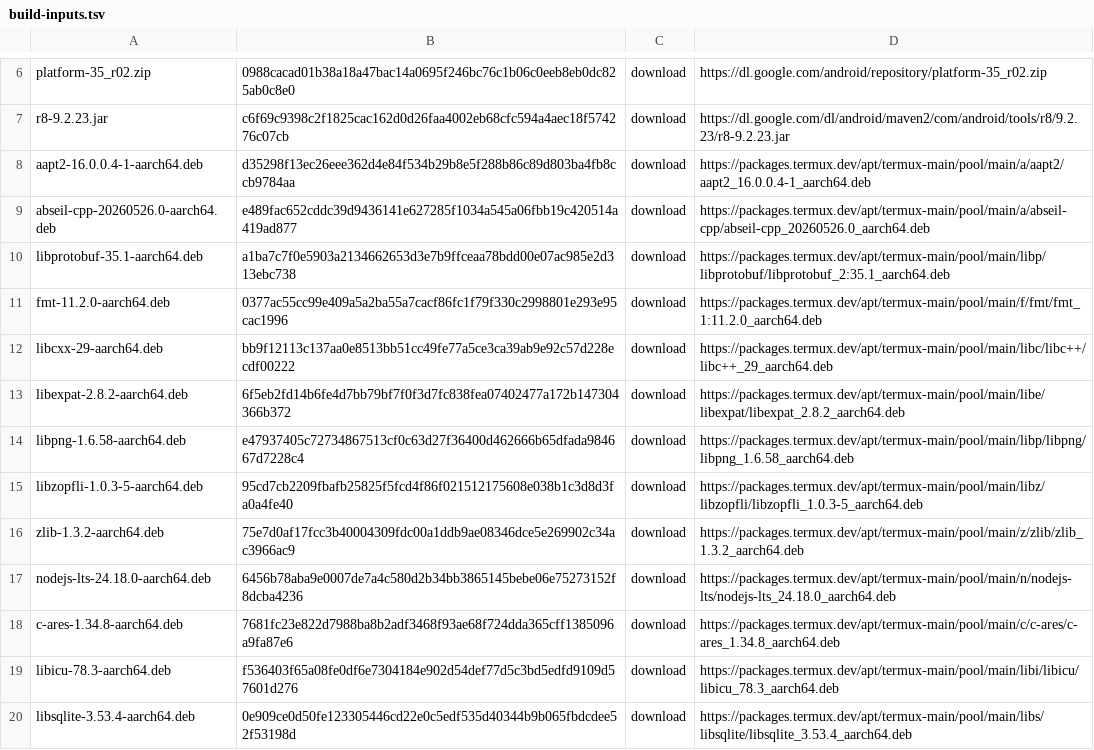
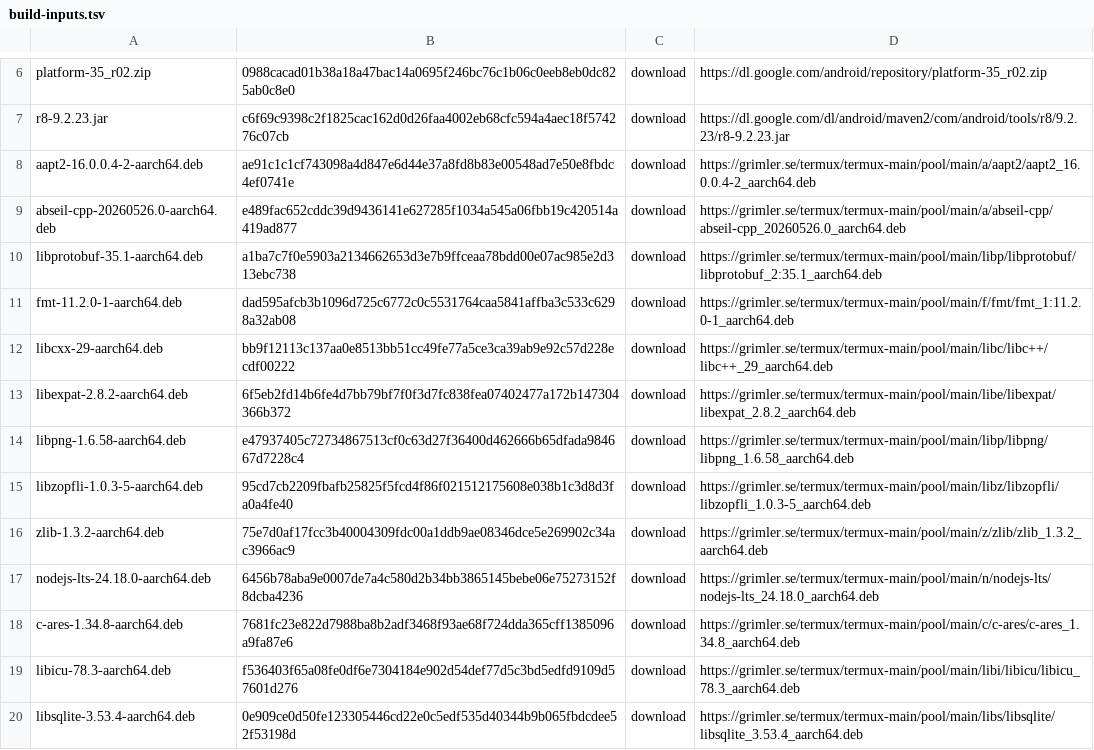
Before and after one commit to Mcpasi/AGENTCODI, a TSV file: .github/ci/build-inputs.tsv, drawn as a sheet; only a part is shown, gaps mark what is left out; the diff covers the shown part only.

Commit message:
fix: restore public zh-CN builds and complete language settings
Pin AAPT2 16.0.0.4-2 and fmt 11.2.0-1 with verified SHA-256 values.
Fetch Termux inputs from public mirrors with a hash-checked archive fallback.
Remove runtime AAPT2 repinning and verify the generated input manifest in CI.
Expose Simplified Chinese in SettingsActivity and localize its language label.

```diff
--- a/.github/ci/build-inputs.tsv
+++ b/.github/ci/build-inputs.tsv
@@ -7,14 +7,14 @@ platform-35_r02.zip	0988cacad01b38a18a47bac14a0695f246bc76c1b06c0eeb8eb0dc825ab0
 r8-9.2.23.jar	c6f69c9398c2f1825cac162d0d26faa4002eb68cfc594a4aec18f574276c07cb	download	https://dl.google.com/dl/android/maven2/com/android/tools/r8/9.2.23/r8-9.2.23.jar
-aapt2-16.0.0.4-1-aarch64.deb	d35298f13ec26eee362d4e84f534b29b8e5f288b86c89d803ba4fb8ccb9784aa	download	https://packages.termux.dev/apt/termux-main/pool/main/a/aapt2/aapt2_16.0.0.4-1_aarch64.deb
-abseil-cpp-20260526.0-aarch64.deb	e489fac652cddc39d9436141e627285f1034a545a06fbb19c420514a419ad877	download	https://packages.termux.dev/apt/termux-main/pool/main/a/abseil-cpp/abseil-cpp_20260526.0_aarch64.deb
-libprotobuf-35.1-aarch64.deb	a1ba7c7f0e5903a2134662653d3e7b9ffceaa78bdd00e07ac985e2d313ebc738	download	https://packages.termux.dev/apt/termux-main/pool/main/libp/libprotobuf/libprotobuf_2:35.1_aarch64.deb
-fmt-11.2.0-aarch64.deb	0377ac55cc99e409a5a2ba55a7cacf86fc1f79f330c2998801e293e95cac1996	download	https://packages.termux.dev/apt/termux-main/pool/main/f/fmt/fmt_1:11.2.0_aarch64.deb
-libcxx-29-aarch64.deb	bb9f12113c137aa0e8513bb51cc49fe77a5ce3ca39ab9e92c57d228ecdf00222	download	https://packages.termux.dev/apt/termux-main/pool/main/libc/libc++/libc++_29_aarch64.deb
-libexpat-2.8.2-aarch64.deb	6f5eb2fd14b6fe4d7bb79bf7f0f3d7fc838fea07402477a172b147304366b372	download	https://packages.termux.dev/apt/termux-main/pool/main/libe/libexpat/libexpat_2.8.2_aarch64.deb
-libpng-1.6.58-aarch64.deb	e47937405c72734867513cf0c63d27f36400d462666b65dfada984667d7228c4	download	https://packages.termux.dev/apt/termux-main/pool/main/libp/libpng/libpng_1.6.58_aarch64.deb
-libzopfli-1.0.3-5-aarch64.deb	95cd7cb2209fbafb25825f5fcd4f86f021512175608e038b1c3d8d3fa0a4fe40	download	https://packages.termux.dev/apt/termux-main/pool/main/libz/libzopfli/libzopfli_1.0.3-5_aarch64.deb
-zlib-1.3.2-aarch64.deb	75e7d0af17fcc3b40004309fdc00a1ddb9ae08346dce5e269902c34ac3966ac9	download	https://packages.termux.dev/apt/termux-main/pool/main/z/zlib/zlib_1.3.2_aarch64.deb
-nodejs-lts-24.18.0-aarch64.deb	6456b78aba9e0007de7a4c580d2b34bb3865145bebe06e75273152f8dcba4236	download	https://packages.termux.dev/apt/termux-main/pool/main/n/nodejs-lts/nodejs-lts_24.18.0_aarch64.deb
-c-ares-1.34.8-aarch64.deb	7681fc23e822d7988ba8b2adf3468f93ae68f724dda365cff1385096a9fa87e6	download	https://packages.termux.dev/apt/termux-main/pool/main/c/c-ares/c-ares_1.34.8_aarch64.deb
-libicu-78.3-aarch64.deb	f536403f65a08fe0df6e7304184e902d54def77d5c3bd5edfd9109d57601d276	download	https://packages.termux.dev/apt/termux-main/pool/main/libi/libicu/libicu_78.3_aarch64.deb
-libsqlite-3.53.4-aarch64.deb	0e909ce0d50fe123305446cd22e0c5edf535d40344b9b065fbdcdee52f53198d	download	https://packages.termux.dev/apt/termux-main/pool/main/libs/libsqlite/libsqlite_3.53.4_aarch64.deb
+aapt2-16.0.0.4-2-aarch64.deb	ae91c1c1cf743098a4d847e6d44e37a8fd8b83e00548ad7e50e8fbdc4ef0741e	download	https://grimler.se/termux/termux-main/pool/main/a/aapt2/aapt2_16.0.0.4-2_aarch64.deb
+abseil-cpp-20260526.0-aarch64.deb	e489fac652cddc39d9436141e627285f1034a545a06fbb19c420514a419ad877	download	https://grimler.se/termux/termux-main/pool/main/a/abseil-cpp/abseil-cpp_20260526.0_aarch64.deb
+libprotobuf-35.1-aarch64.deb	a1ba7c7f0e5903a2134662653d3e7b9ffceaa78bdd00e07ac985e2d313ebc738	download	https://grimler.se/termux/termux-main/pool/main/libp/libprotobuf/libprotobuf_2:35.1_aarch64.deb
+fmt-11.2.0-1-aarch64.deb	dad595afcb3b1096d725c6772c0c5531764caa5841affba3c533c6298a32ab08	download	https://grimler.se/termux/termux-main/pool/main/f/fmt/fmt_1:11.2.0-1_aarch64.deb
+libcxx-29-aarch64.deb	bb9f12113c137aa0e8513bb51cc49fe77a5ce3ca39ab9e92c57d228ecdf00222	download	https://grimler.se/termux/termux-main/pool/main/libc/libc++/libc++_29_aarch64.deb
+libexpat-2.8.2-aarch64.deb	6f5eb2fd14b6fe4d7bb79bf7f0f3d7fc838fea07402477a172b147304366b372	download	https://grimler.se/termux/termux-main/pool/main/libe/libexpat/libexpat_2.8.2_aarch64.deb
+libpng-1.6.58-aarch64.deb	e47937405c72734867513cf0c63d27f36400d462666b65dfada984667d7228c4	download	https://grimler.se/termux/termux-main/pool/main/libp/libpng/libpng_1.6.58_aarch64.deb
+libzopfli-1.0.3-5-aarch64.deb	95cd7cb2209fbafb25825f5fcd4f86f021512175608e038b1c3d8d3fa0a4fe40	download	https://grimler.se/termux/termux-main/pool/main/libz/libzopfli/libzopfli_1.0.3-5_aarch64.deb
+zlib-1.3.2-aarch64.deb	75e7d0af17fcc3b40004309fdc00a1ddb9ae08346dce5e269902c34ac3966ac9	download	https://grimler.se/termux/termux-main/pool/main/z/zlib/zlib_1.3.2_aarch64.deb
+nodejs-lts-24.18.0-aarch64.deb	6456b78aba9e0007de7a4c580d2b34bb3865145bebe06e75273152f8dcba4236	download	https://grimler.se/termux/termux-main/pool/main/n/nodejs-lts/nodejs-lts_24.18.0_aarch64.deb
+c-ares-1.34.8-aarch64.deb	7681fc23e822d7988ba8b2adf3468f93ae68f724dda365cff1385096a9fa87e6	download	https://grimler.se/termux/termux-main/pool/main/c/c-ares/c-ares_1.34.8_aarch64.deb
+libicu-78.3-aarch64.deb	f536403f65a08fe0df6e7304184e902d54def77d5c3bd5edfd9109d57601d276	download	https://grimler.se/termux/termux-main/pool/main/libi/libicu/libicu_78.3_aarch64.deb
+libsqlite-3.53.4-aarch64.deb	0e909ce0d50fe123305446cd22e0c5edf535d40344b9b065fbdcdee52f53198d	download	https://grimler.se/termux/termux-main/pool/main/libs/libsqlite/libsqlite_3.53.4_aarch64.deb
```
Also changed, not shown: 13 edited cells elsewhere in this file, 6 other files.
